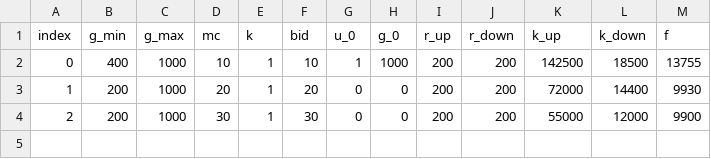
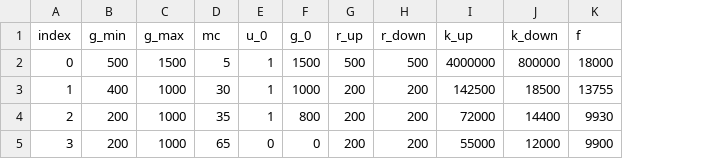
Before and after one commit to INATECH-CIG/bilevel_opt, a CSV file: inputs/gens.csv, drawn as a sheet; removed rows and columns are numbered as before the commit, all else as after; the diff names each change by its address in the sheet, - before the commit and + after, or states it on an @@ line.

```diff
--- a/inputs/gens.csv
+++ b/inputs/gens.csv
-column E (k), rows 2-4: all 1
-column F (bid), rows 2-4: 10 | 20 | 30
-B2 (g_min): 400
+B2 (g_min): 500
-C2 (g_max): 1000
+C2 (g_max): 1500
-D2 (mc): 10
+D2 (mc): 5
-F2 (g_0): 1000
+F2 (g_0): 1500
-G2 (r_up): 200
+G2 (r_up): 500
-H2 (r_down): 200
+H2 (r_down): 500
-I2 (k_up): 142500
+I2 (k_up): 4000000
-J2 (k_down): 18500
+J2 (k_down): 800000
-K2 (f): 13755
+K2 (f): 18000
-B3 (g_min): 200
+B3 (g_min): 400
-D3 (mc): 20
+D3 (mc): 30
-E3:E4 (u_0): 0
+E3:E4 (u_0): 1
-F3 (g_0): 0
+F3 (g_0): 1000
-I3 (k_up): 72000
+I3 (k_up): 142500
-J3 (k_down): 14400
+J3 (k_down): 18500
-K3 (f): 9930
+K3 (f): 13755
-D4 (mc): 30
+D4 (mc): 35
-F4 (g_0): 0
+F4 (g_0): 800
-I4 (k_up): 55000
+I4 (k_up): 72000
-J4 (k_down): 12000
+J4 (k_down): 14400
-K4 (f): 9900
+K4 (f): 9930
+row 5: 3 | 200 | 1000 | 65 | 0 | 0 | 200 | 200 | 55000 | 12000 | 9900
```
Also changed, not shown: 4 other files.
